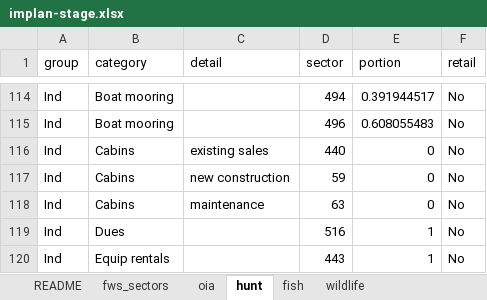
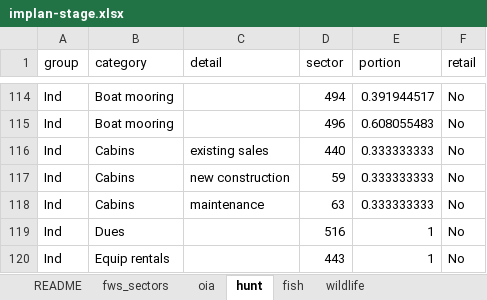
Before and after one commit to southwick-associates/B4W-19-01, an Excel workbook: data/raw/implan/implan-stage.xlsx, sheet hunt, drawn as a sheet; only a part is shown, gaps mark what is left out; values as stored, in another font and other column widths than the file's, no borders; the diff names each change by its address in the sheet, - before the commit and + after, or states it on an @@ line.

Commit message:
implan import

```diff
--- a/data/raw/implan/implan-stage.xlsx (sheet hunt)
+++ b/data/raw/implan/implan-stage.xlsx (sheet hunt)
-E116:E118 (portion): 0
+E116:E118 (portion): 0.333333333
```
Also changed, not shown: 10 other files.
